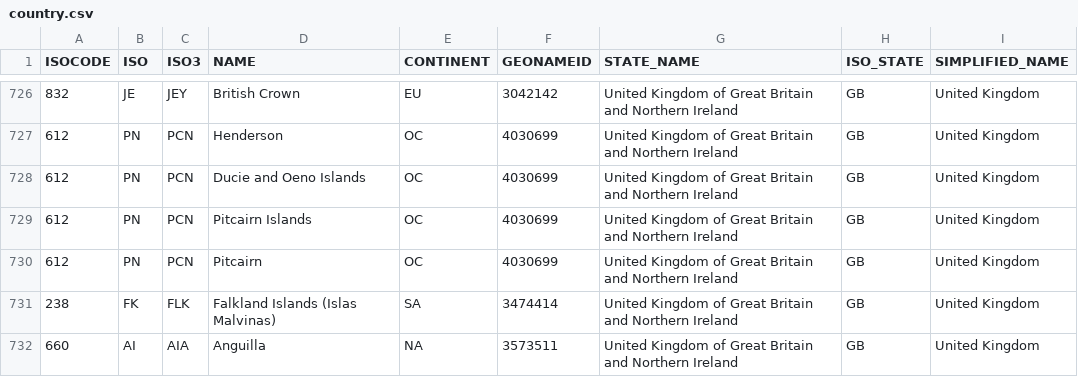
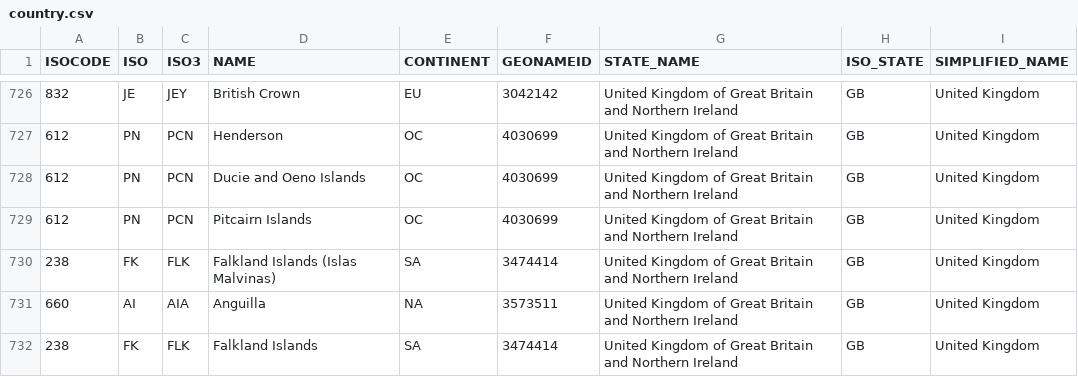
Before and after one commit to wildsi/wildsi, a CSV file: data/country/country.csv, drawn as a sheet; only a part is shown, gaps mark what is left out; the shorter side is filled out with more unchanged rows.

Commit message:
clean duplicate rows

```diff
--- a/data/country/country.csv
+++ b/data/country/country.csv
@@ -729,3 +729,2 @@ ISOCODE,ISO,ISO3,NAME,CONTINENT,GEONAMEID,STATE_NAME,ISO_STATE,SIMPLIFIED_NAME
 612,PN,PCN,"Pitcairn Islands",OC,4030699,"United Kingdom of Great Britain and Northern Ireland",GB,"United Kingdom"
-612,PN,PCN,Pitcairn,OC,4030699,"United Kingdom of Great Britain and Northern Ireland",GB,"United Kingdom"
 238,FK,FLK,"Falkland Islands (Islas Malvinas)",SA,3474414,"United Kingdom of Great Britain and Northern Ireland",GB,"United Kingdom"
```
